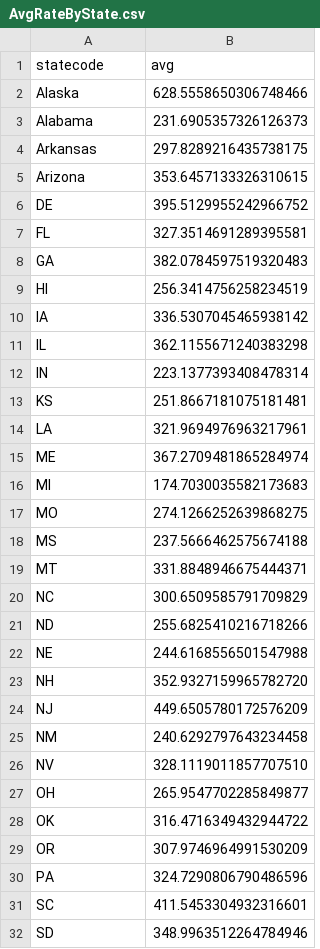
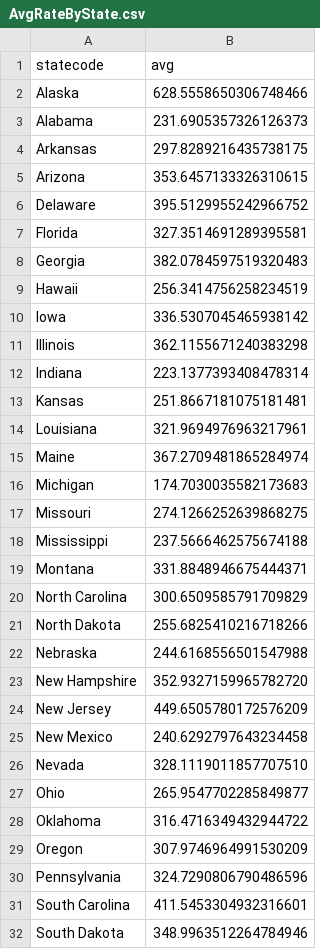
Before and after one commit to jnfitzpa/jnfitzpa.github.io, a CSV file: AvgRateByState.csv, drawn as a sheet; only a part is shown; the diff covers the shown part only.

Commit message:
replaced codes with states

```diff
--- a/AvgRateByState.csv
+++ b/AvgRateByState.csv
@@ -5,28 +5,28 @@
 "Arizona",353.6457133326310615
-"DE",395.5129955242966752
-"FL",327.3514691289395581
-"GA",382.0784597519320483
-"HI",256.3414756258234519
-"IA",336.5307045465938142
-"IL",362.1155671240383298
-"IN",223.1377393408478314
-"KS",251.8667181075181481
-"LA",321.9694976963217961
-"ME",367.2709481865284974
-"MI",174.7030035582173683
-"MO",274.1266252639868275
-"MS",237.5666462575674188
-"MT",331.8848946675444371
-"NC",300.6509585791709829
-"ND",255.6825410216718266
-"NE",244.6168556501547988
-"NH",352.9327159965782720
-"NJ",449.6505780172576209
-"NM",240.6292797643234458
-"NV",328.1119011857707510
-"OH",265.9547702285849877
-"OK",316.4716349432944722
-"OR",307.9746964991530209
-"PA",324.7290806790486596
-"SC",411.5453304932316601
-"SD",348.9963512264784946
+"Delaware",395.5129955242966752
+"Florida",327.3514691289395581
+"Georgia",382.0784597519320483
+"Hawaii",256.3414756258234519
+"Iowa",336.5307045465938142
+"Illinois",362.1155671240383298
+"Indiana",223.1377393408478314
+"Kansas",251.8667181075181481
+"Louisiana",321.9694976963217961
+"Maine",367.2709481865284974
+"Michigan",174.7030035582173683
+"Missouri",274.1266252639868275
+"Mississippi",237.5666462575674188
+"Montana",331.8848946675444371
+"North Carolina",300.6509585791709829
+"North Dakota",255.6825410216718266
+"Nebraska",244.6168556501547988
+"New Hampshire",352.9327159965782720
+"New Jersey",449.6505780172576209
+"New Mexico",240.6292797643234458
+"Nevada",328.1119011857707510
+"Ohio",265.9547702285849877
+"Oklahoma",316.4716349432944722
+"Oregon",307.9746964991530209
+"Pennsylvania",324.7290806790486596
+"South Carolina",411.5453304932316601
+"South Dakota",348.9963512264784946
```
Also changed, not shown: 7 edited cells elsewhere in this file.
